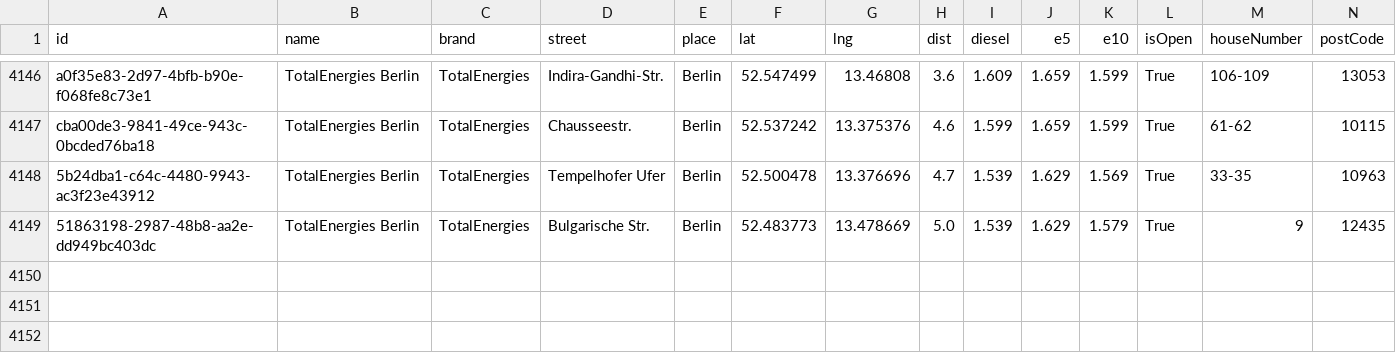
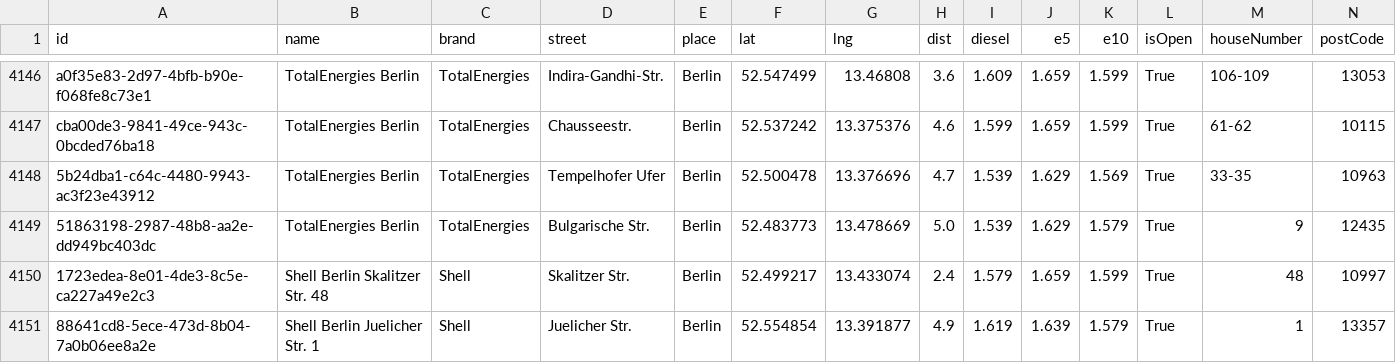
Before and after one commit to vineethmadambi/fuel-tracker, a CSV file: fuel_history.csv, drawn as a sheet; only a part is shown, gaps mark what is left out; rows hold the shown columns only; the diff names each change by its address in the sheet, - before the commit and + after, or states it on an @@ line.

```diff
--- a/fuel_history.csv
+++ b/fuel_history.csv
+row 4150: 1723edea-8e01-4de3-8c5e-ca227a49e2c3 | Shell Berlin Skalitzer Str. 48 | Shell | Skalitzer Str. | Berlin | 52.499217 | 13.433074 | 2.4 | 1.579 | 1.659 | 1.599 | True | 48 | 10997
+row 4151: 88641cd8-5ece-473d-8b04-7a0b06ee8a2e | Shell Berlin Juelicher Str. 1 | Shell | Juelicher Str. | Berlin | 52.554854 | 13.391877 | 4.9 | 1.619 | 1.639 | 1.579 | True | 1 | 13357
```
